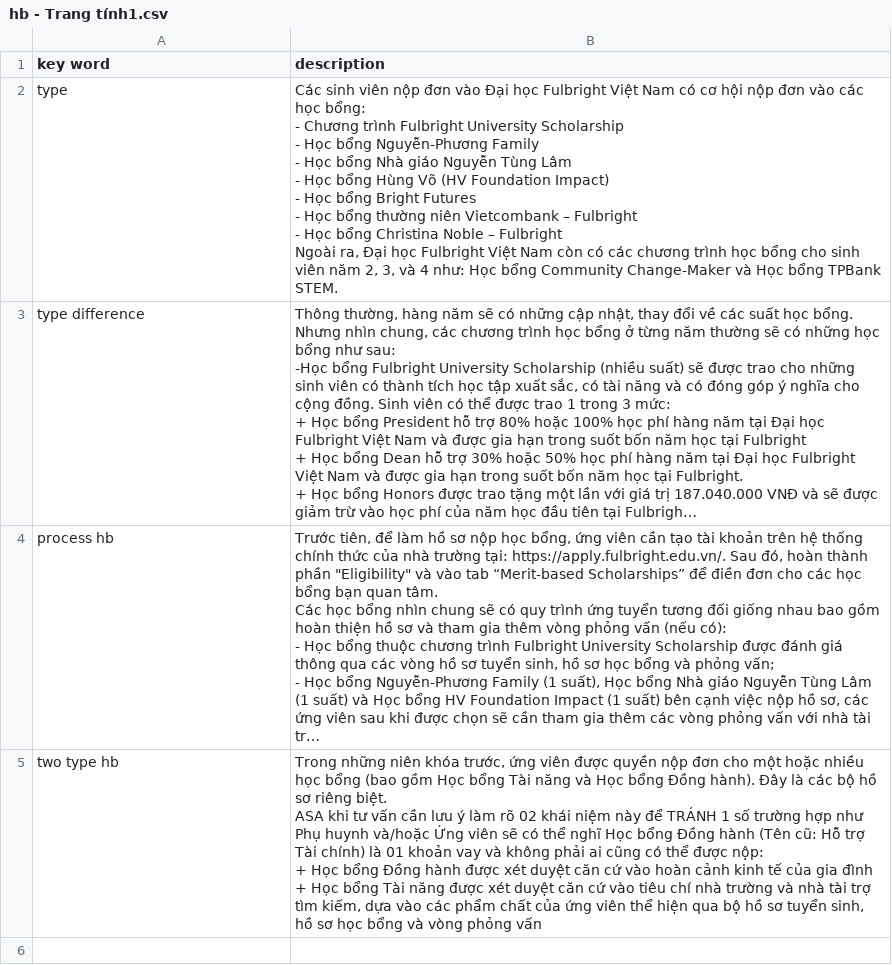
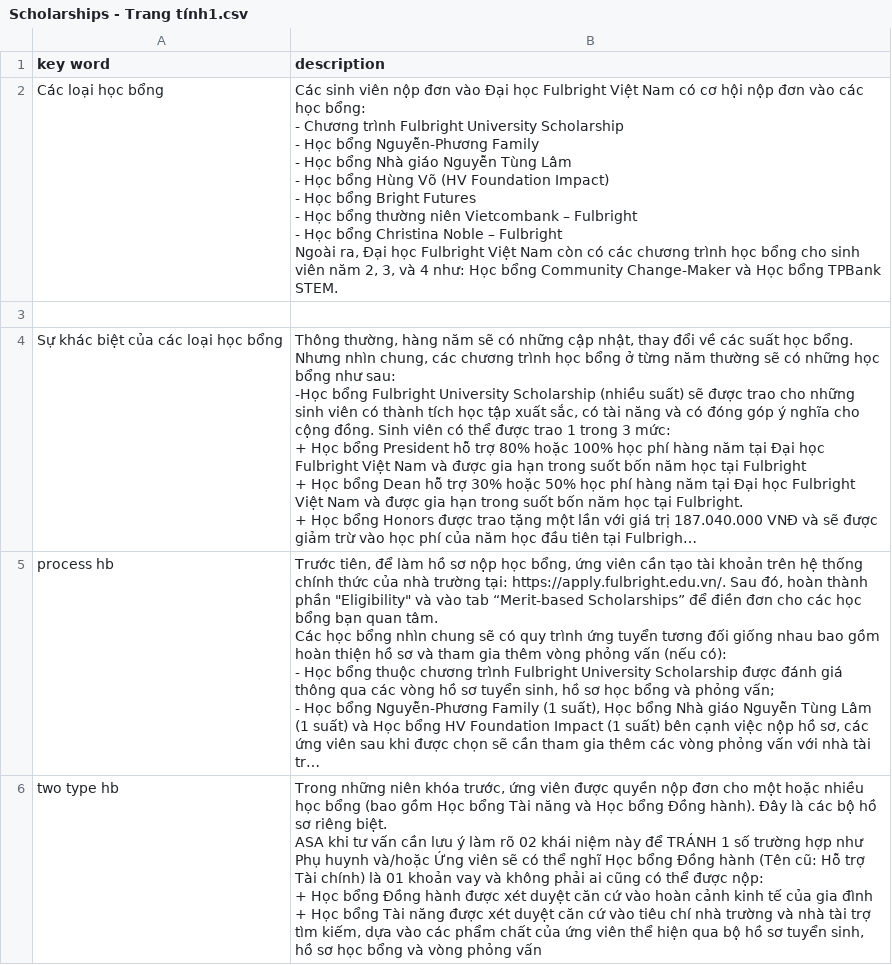
Before and after one commit to mintus2511/CC_Chatbot, a CSV file: Scholarships - Trang tính1.csv (was hb - Trang tính1.csv), drawn as a sheet; long unchanged cells end in …; addresses are those after the commit; ↵ is a line break in a cell; the diff names each change by its address in the sheet, - before the commit and + after, or states it on an @@ line.

Commit message:
Update and rename hb - Trang tính1.csv to Scholarships - Trang tính1.csv

```diff
--- a/hb - Trang tính1.csv
+++ b/Scholarships - Trang tính1.csv
+row 2: Các loại học bổng | Các sinh viên nộp đơn vào Đại học Fulbright Việt Nam có cơ hội nộp đơn vào các học bổng: ↵ - Chương trình Fulbright University Scholarship ↵ - Học bổng Nguyễn-Phương Family ↵ - Học bổng Nhà giáo Nguyễn Tùng Lâm ↵ - Học bổng Hùng Võ (HV Foundation Impact) ↵ - Học bổng Bright Futures ↵ - Học bổng thường niên Vietcombank – Fulbright ↵ - Học bổng Christina Noble – Fulbright ↵ Ngoài ra, Đại học Fulbright Việt Nam còn có các chương trình học bổng cho sinh viên năm 2, 3, và 4 như: Học bổng Community Change-Maker và Học bổng TPBank STEM.
-row 3: type | Các sinh viên nộp đơn vào Đại học Fulbright Việt Nam có cơ hội nộp đơn vào các học bổng: ↵ - Chương trình Fulbright University Scholarship ↵ - Học bổng Nguyễn-Phương Family ↵ - Học bổng Nhà giáo Nguyễn Tùng Lâm ↵ - Học bổng Hùng Võ (HV Foundation Impact) ↵ - Học bổng Bright Futures ↵ - Học bổng thường niên Vietcombank – Fulbright ↵ - Học bổng Christina Noble – Fulbright ↵ Ngoài ra, Đại học Fulbright Việt Nam còn có các chương trình học bổng cho sinh viên năm 2, 3, và 4 như: Học bổng Community Change-Maker và Học bổng TPBank STEM.
+row 3: (empty)
-A4 (key word): type difference
+A4 (key word): Sự khác biệt của các loại học bổng
```
